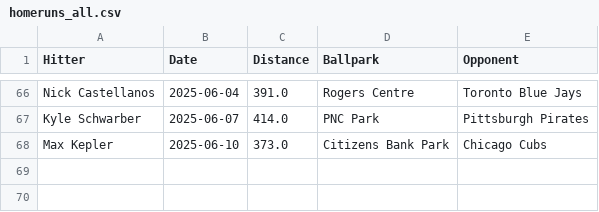
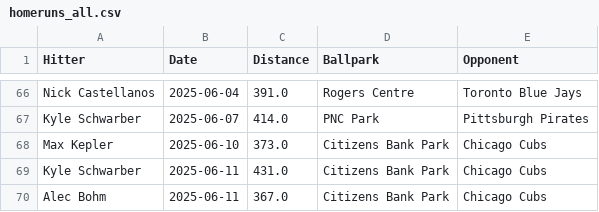
Before and after one commit to dlempa/phillies-stats, a CSV file: data/homeruns_all.csv, drawn as a sheet; only a part is shown, gaps mark what is left out.

```diff
--- a/data/homeruns_all.csv
+++ b/data/homeruns_all.csv
@@ -68 +68,3 @@ Kyle Schwarber,2025-06-07,414.0,PNC Park,Pittsburgh Pirates
 Max Kepler,2025-06-10,373.0,Citizens Bank Park,Chicago Cubs
+Kyle Schwarber,2025-06-11,431.0,Citizens Bank Park,Chicago Cubs
+Alec Bohm,2025-06-11,367.0,Citizens Bank Park,Chicago Cubs
```
Also changed, not shown: data/homeruns_top10.csv.
